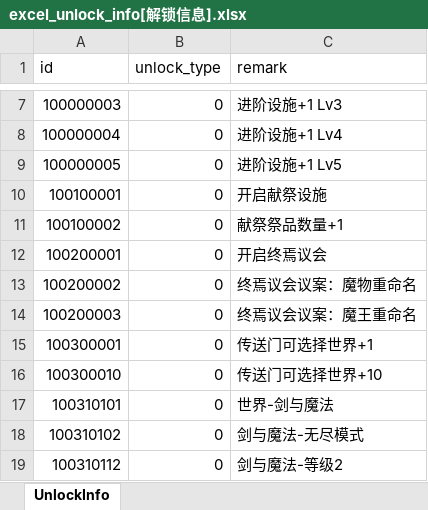
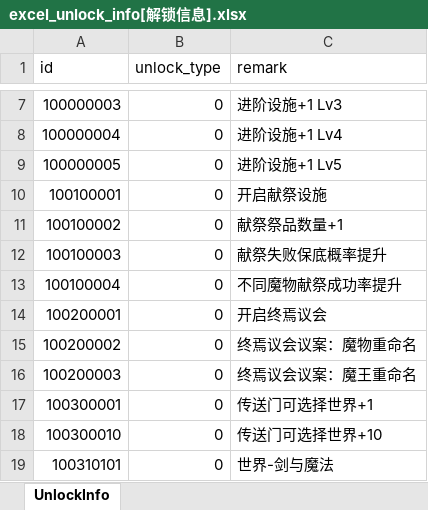
Before and after one commit to wobushiren79/DemonLordRoguelike, an Excel workbook: Demon Lord Roguelike/Assets/Data/Excel/excel_unlock_info[解锁信息].xlsx, sheet UnlockInfo, drawn as a sheet; only a part is shown, gaps mark what is left out; the shorter side is filled out with more unchanged rows; values as stored, in another font and other column widths than the file's, no borders; the diff names each change by its address in the sheet, - before the commit and + after, or states it on an @@ line.

```diff
--- a/Demon Lord Roguelike/Assets/Data/Excel/excel_unlock_info[解锁信息].xlsx (sheet UnlockInfo)
+++ b/Demon Lord Roguelike/Assets/Data/Excel/excel_unlock_info[解锁信息].xlsx (sheet UnlockInfo)
+row 12: 100100003 | 0 | 献祭失败保底概率提升
+row 13: 100100004 | 0 | 不同魔物献祭成功率提升
```
Also changed, not shown: Demon Lord Roguelike/Assets/Data/Excel/excel_language[多语言_FrameWork].xlsx, Demon Lord Roguelike/Assets/Data/Excel/excel_research_info[研究信息].xlsx, 18 other files.
